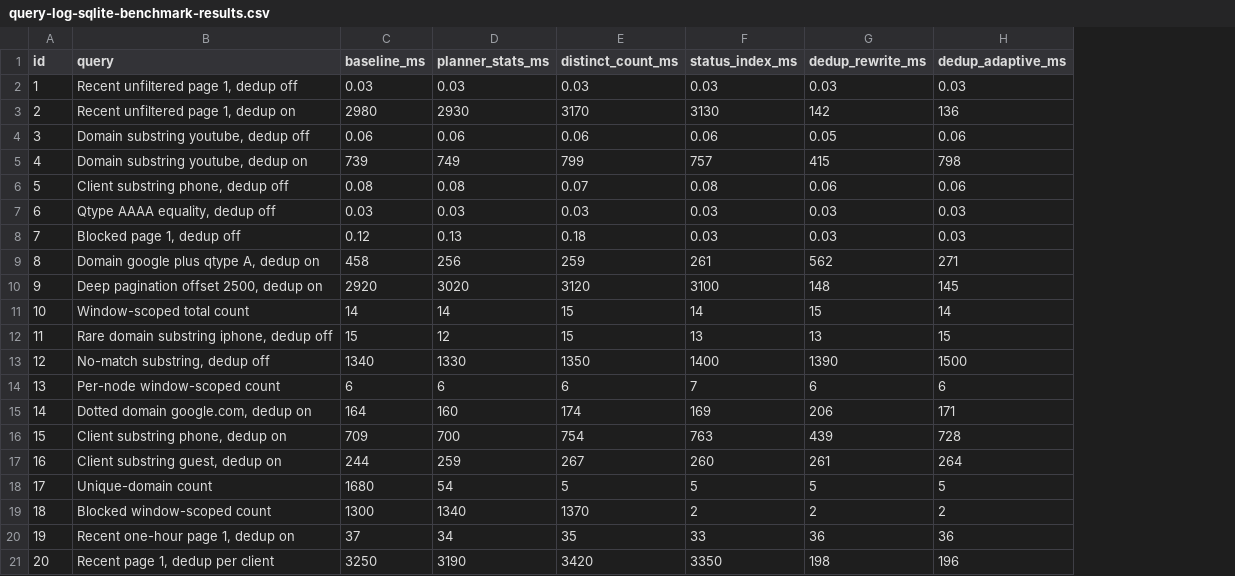
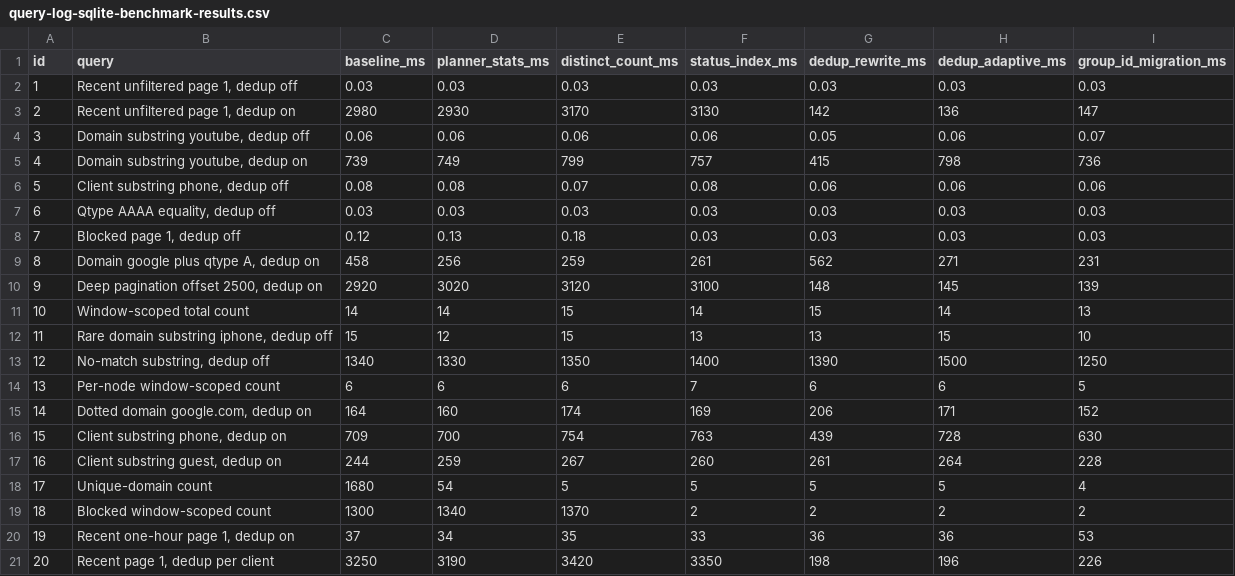
Before and after one commit to Fail-Safe/Technitium-DNS-Companion, a CSV file: docs/performance/query-log-sqlite-benchmark-results.csv, drawn as a sheet; the diff names each change by its address in the sheet, - before the commit and + after, or states it on an @@ line.

Commit message:
feat: add multi-cluster credential isolation
Scope SSO, automation, routing, admission, enrichment, and SQLite identities by declared Technitium group. Add real two-cluster acceptance coverage and decouple approval-gated beta promotion from the rolling next channel.

```diff
--- a/docs/performance/query-log-sqlite-benchmark-results.csv
+++ b/docs/performance/query-log-sqlite-benchmark-results.csv
+column I (group_id_migration_ms), rows 2-21: 0.03 | 147 | 0.07 | 736 | 0.06 | 0.03 | 0.03 | 231 | 139 | 13 | 10 | 1250 | 5 | 152 | 630 | 228 | 4 | 2 | 53 | 226
```
Also changed, not shown: 57 other files.
